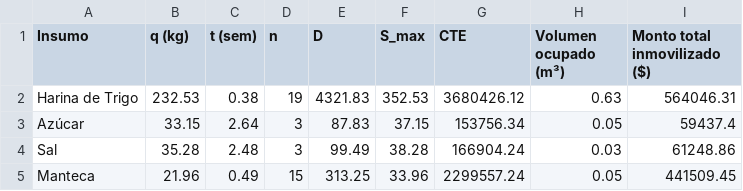
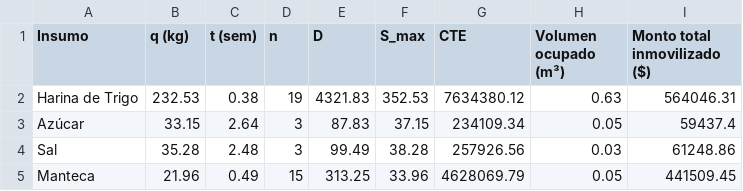
Before and after one commit to emiliafernanndez/IO-TPI, a CSV file: inventory_plan/temporada_3.csv, drawn as a sheet.

```diff
--- a/inventory_plan/temporada_3.csv
+++ b/inventory_plan/temporada_3.csv
@@ -1,5 +1,5 @@
 Insumo,q (kg),t (sem),n,D,S_max,CTE,Volumen ocupado (m³),Monto total inmovilizado ($)
-Harina de Trigo,232.53,0.38,19,4321.83,352.53,3680426.12,0.63,564046.31
-Azúcar,33.15,2.64,3,87.83,37.15,153756.34,0.05,59437.4
-Sal,35.28,2.48,3,99.49,38.28,166904.24,0.03,61248.86
-Manteca,21.96,0.49,15,313.25,33.96,2299557.24,0.05,441509.45
+Harina de Trigo,232.53,0.38,19,4321.83,352.53,7634380.12,0.63,564046.31
+Azúcar,33.15,2.64,3,87.83,37.15,234109.34,0.05,59437.4
+Sal,35.28,2.48,3,99.49,38.28,257926.56,0.03,61248.86
+Manteca,21.96,0.49,15,313.25,33.96,4628069.79,0.05,441509.45
```
Also changed, not shown: inventory_plan/temporada_1.csv, inventory_plan/temporada_2.csv, 2 other files.
